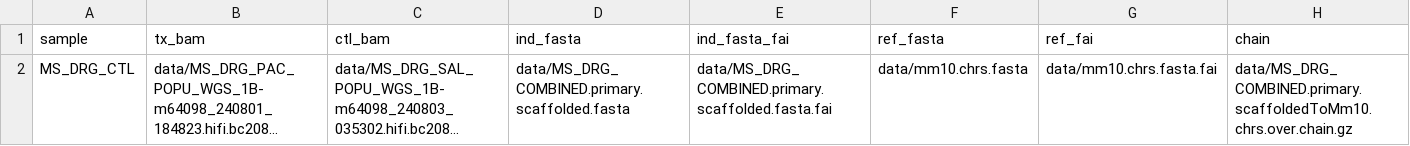
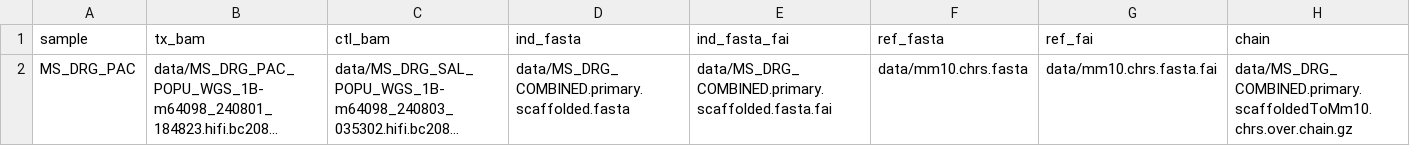
Before and after one commit to rlinder02/rl-hifivariantcaller, a CSV file: assets/samplesheet.csv, drawn as a sheet; long unchanged cells end in …; the diff names each change by its address in the sheet, - before the commit and + after, or states it on an @@ line.

```diff
--- a/assets/samplesheet.csv
+++ b/assets/samplesheet.csv
-A2 (sample): MS_DRG_CTL
+A2 (sample): MS_DRG_PAC
```
Also changed, not shown: 1 other file.
